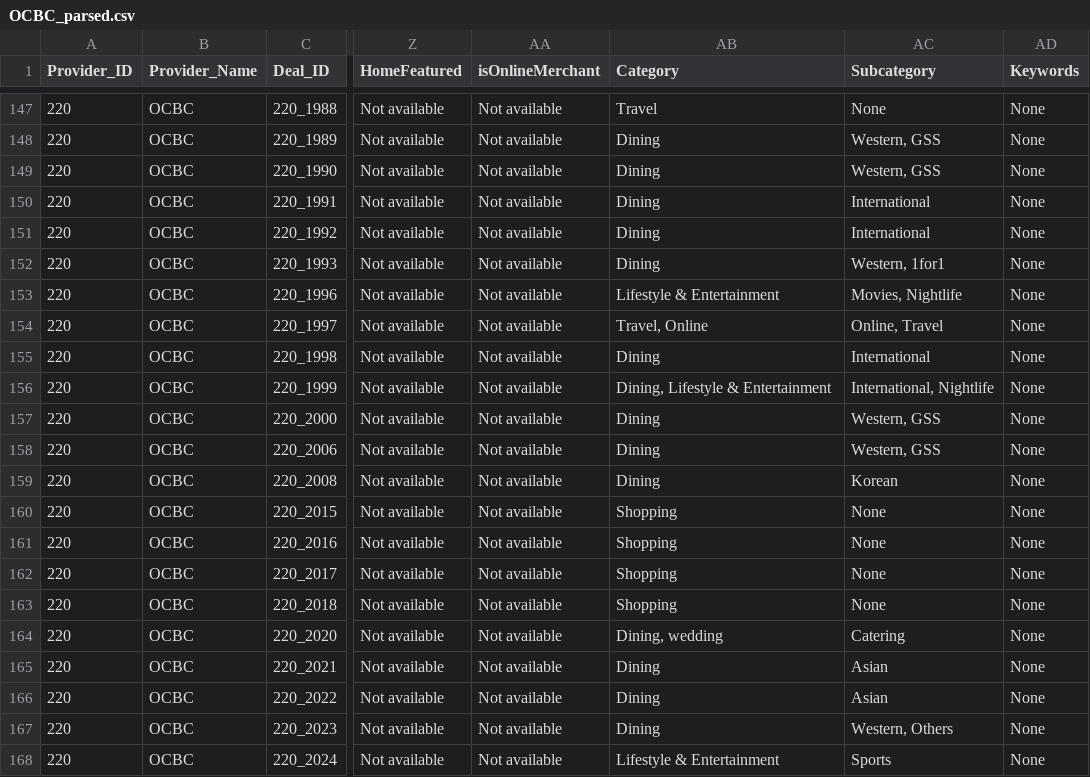
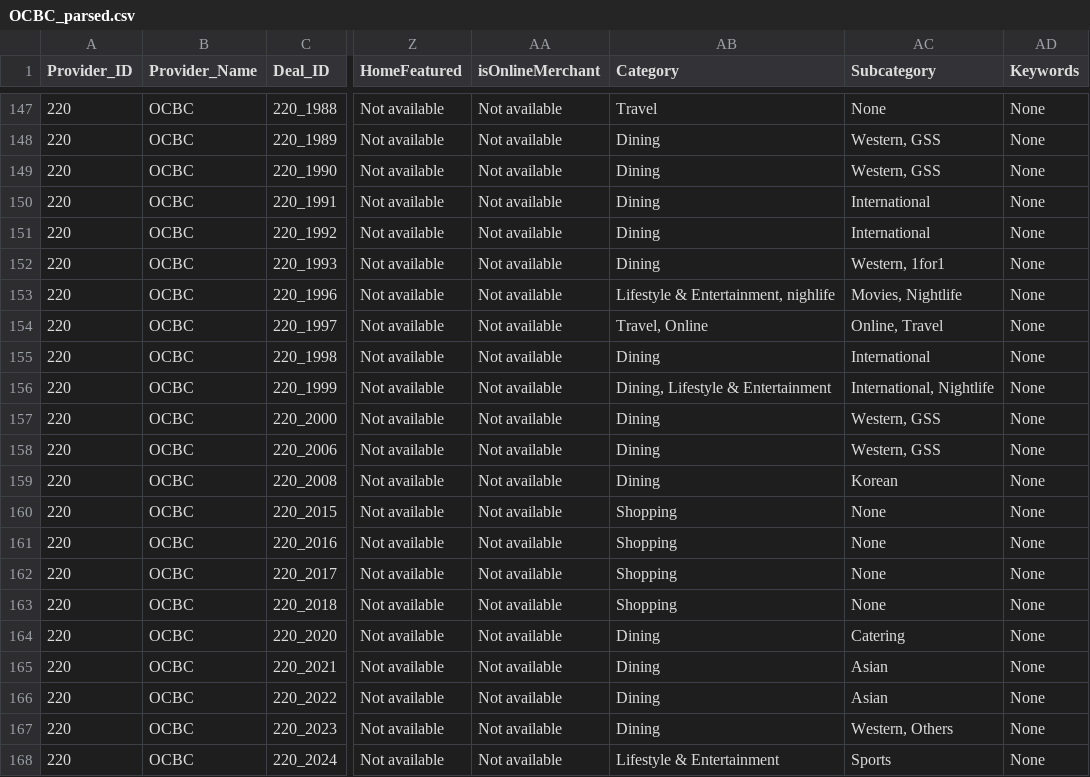
Before and after one commit to malavika94/resquetrial, a CSV file: OCBC_parsed.csv, drawn as a sheet; only a part is shown, gaps mark what is left out; the diff names each change by its address in the sheet, - before the commit and + after, or states it on an @@ line.

Commit message:
Update the .csv file with latest data

```diff
--- a/OCBC_parsed.csv
+++ b/OCBC_parsed.csv
-AB153 (Category): Lifestyle & Entertainment
+AB153 (Category): Lifestyle & Entertainment, nighlife
-AB164 (Category): Dining, wedding
+AB164 (Category): Dining
```
